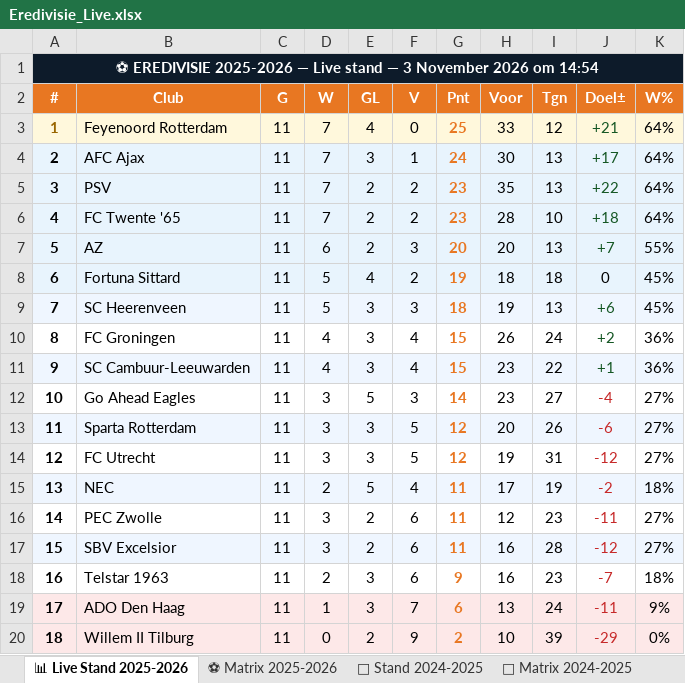
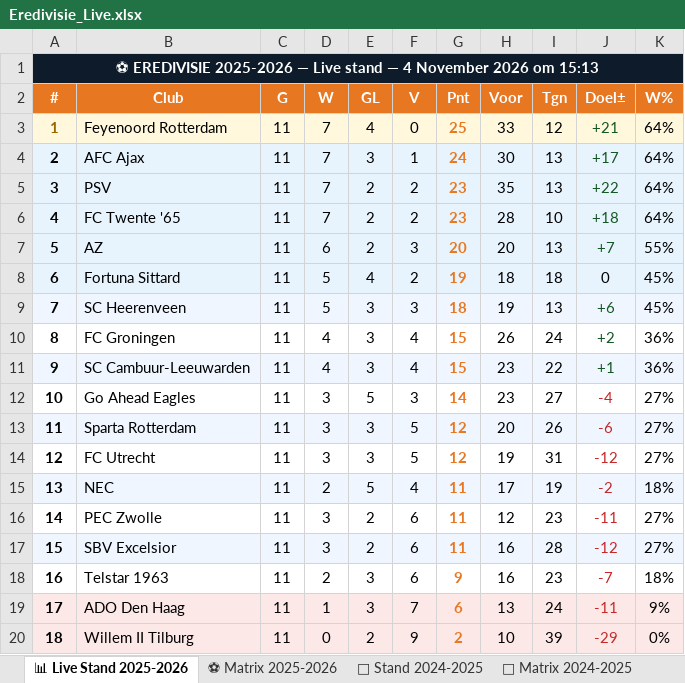
Before and after one commit to Graceland1502/Eredivisie, an Excel workbook: Eredivisie_Live.xlsx, sheet 📊 Live Stand 2025-2026, drawn as a sheet; values as stored, in another font and other column widths than the file's, no borders; the diff names each change by its address in the sheet, - before the commit and + after, or states it on an @@ line.

Commit message:
Eredivisie bijgewerkt 04-11-2026 15:13

```diff
--- a/Eredivisie_Live.xlsx (sheet 📊 Live Stand 2025-2026)
+++ b/Eredivisie_Live.xlsx (sheet 📊 Live Stand 2025-2026)
-A1 (#): …stand — 3 November 2026 om 14:54
+A1 (#): …stand — 4 November 2026 om 15:13
```
Also changed, not shown: sheet ⚽ Matrix 2025-2026.
